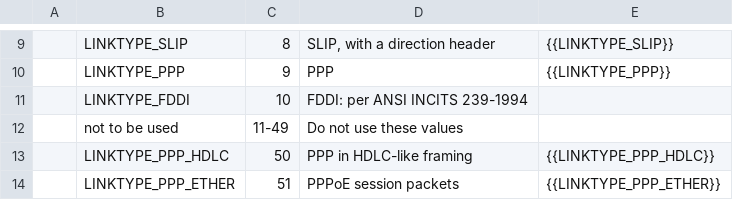
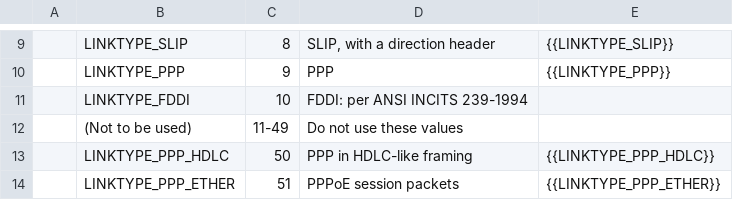
Before and after one commit to IETF-OPSAWG-WG/draft-ietf-opsawg-pcap, a CSV file: linktypes.csv, drawn as a sheet; only a part is shown, gaps mark what is left out.

Commit message:
Tweak the name for the "not to be used" range.
The automated nit-picker report at

https://author-tools.ietf.org/api/idnits?url=https://www.ietf.org/archive/id/draft-ietf-opsawg-pcaplinktype-09.txt

says that there's "weird spacing" on line 220; that line is

    Name  not to be used

which the nit-picker may have thought was a sentence.

Change the name to "(Not to be used)"; it may read a bit more clearly
that way, and may also not trigger the nit-picker.

```diff
--- a/linktypes.csv
+++ b/linktypes.csv
@@ -11,3 +11,3 @@
 |LINKTYPE_FDDI|10|FDDI: per ANSI INCITS 239-1994|
-|not to be used|11-49|Do not use these values|
+|(Not to be used)|11-49|Do not use these values|
 |LINKTYPE_PPP_HDLC|50|PPP in HDLC-like framing|{{LINKTYPE_PPP_HDLC}}
```
